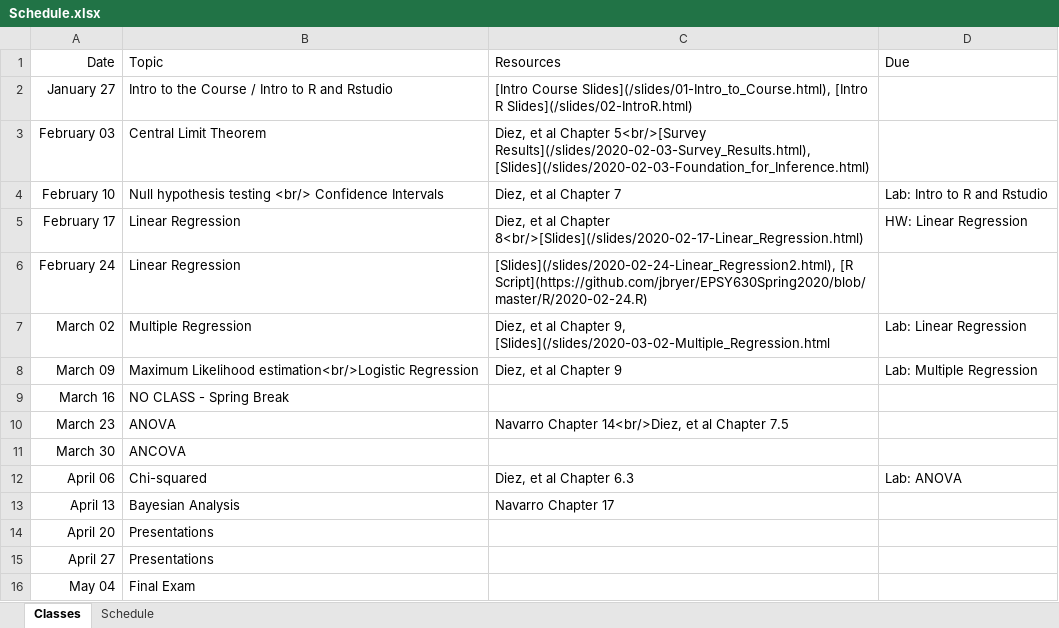
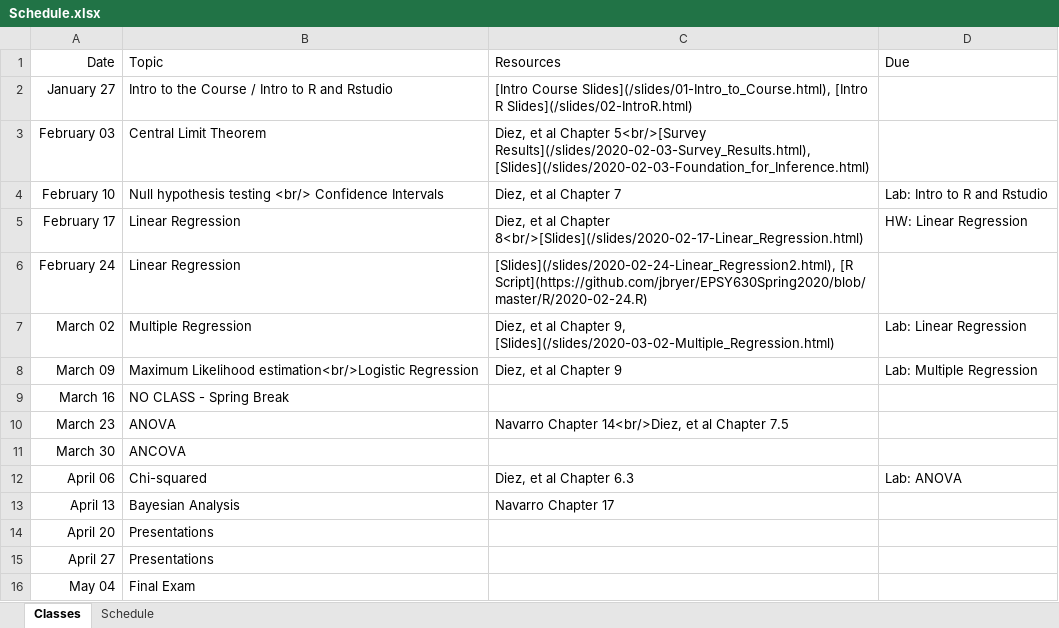
Before and after one commit to jbryer/EPSY630Spring2020, an Excel workbook: Schedule.xlsx, sheet Classes, drawn as a sheet; values as stored, in another font and other column widths than the file's, no borders; the diff names each change by its address in the sheet, - before the commit and + after, or states it on an @@ line.

Commit message:
Fixed link to slides.

```diff
--- a/Schedule.xlsx (sheet Classes)
+++ b/Schedule.xlsx (sheet Classes)
-C7 (Resources): …Chapter 9, [Slides](/slides/2020-03-02-Multiple_Regression.html
+C7 (Resources): …Chapter 9, [Slides](/slides/2020-03-02-Multiple_Regression.html)
```
Also changed, not shown: 3 other files.
